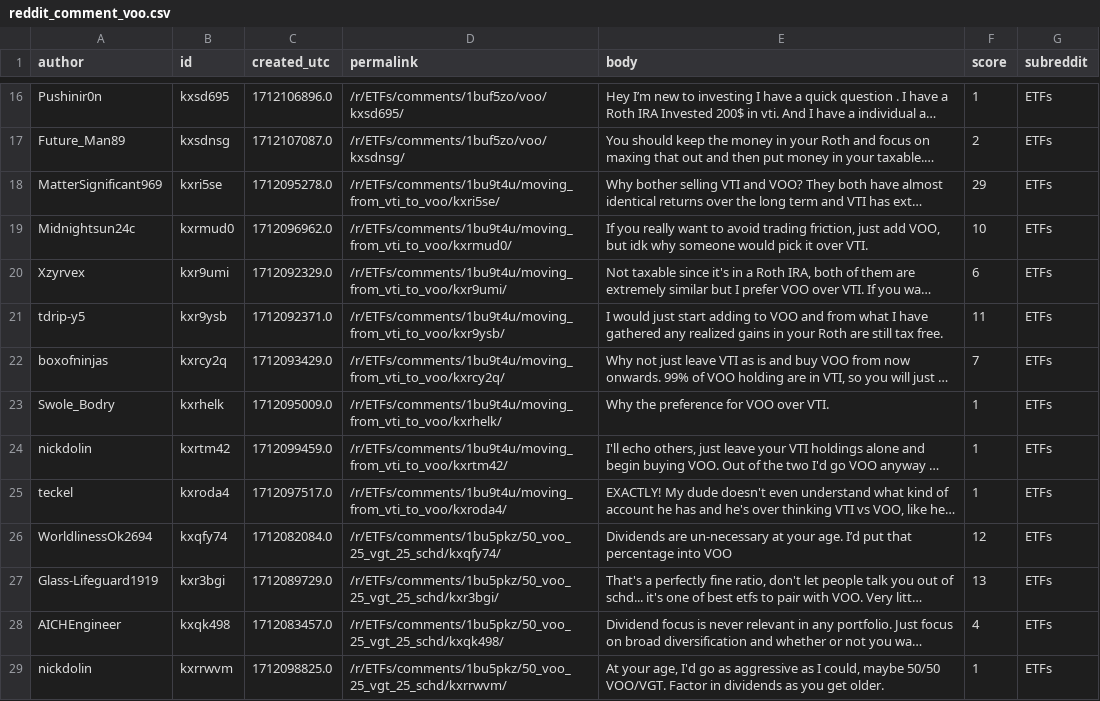
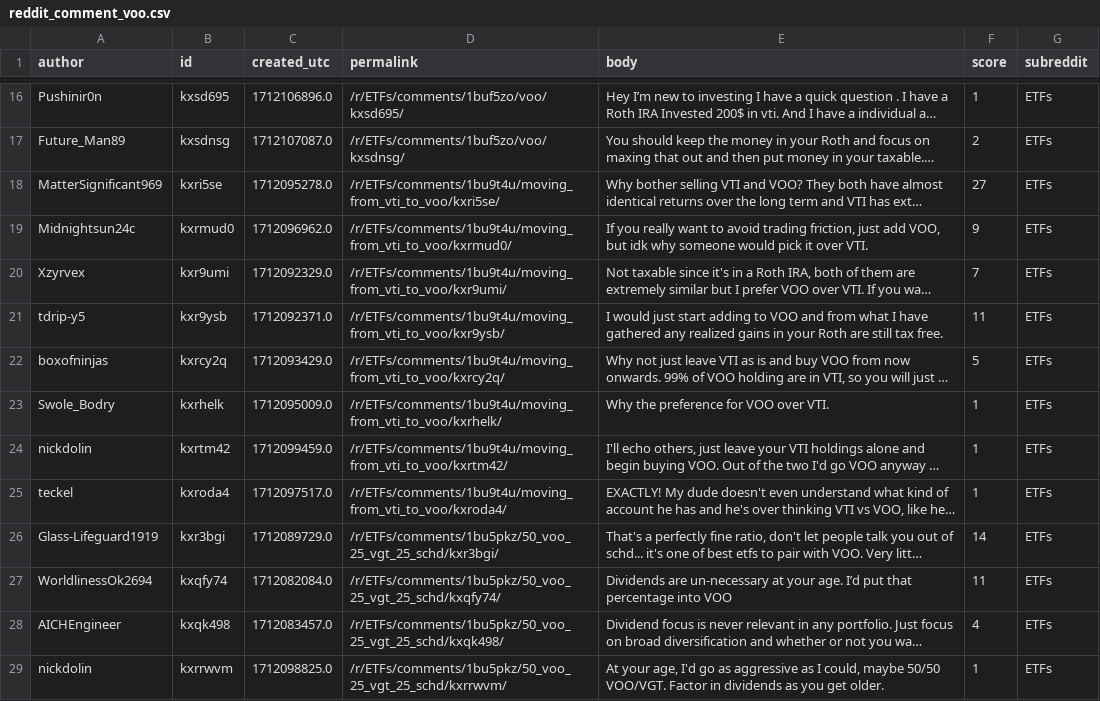
Before and after one commit to charltonxqh/SC1015-mini-project, a CSV file: datasets/reddit_comment_voo.csv, drawn as a sheet; only a part is shown, gaps mark what is left out; long unchanged cells end in …; removed rows and columns are numbered as before the commit, all else as after; the diff covers the shown part only; the diff names each change by its address in the sheet, - before the commit and + after, or states it on an @@ line.

```diff
--- a/datasets/reddit_comment_voo.csv
+++ b/datasets/reddit_comment_voo.csv
-F18 (score): 29
+F18 (score): 27
-F19 (score): 10
+F19 (score): 9
-F20 (score): 6
+F20 (score): 7
-F22 (score): 7
+F22 (score): 5
-row 26: WorldlinessOk2694 | kxqfy74 | 1712082084.0 | /r/ETFs/comments/1bu5pkz/50_voo_25_vgt_25_schd/kxqfy74/ | Dividends are un-necessary at your age. I’d put that percentage into VOO | 12 | ETFs
-F26 (score): 13
+F26 (score): 14
+row 27: WorldlinessOk2694 | kxqfy74 | 1712082084.0 | /r/ETFs/comments/1bu5pkz/50_voo_25_vgt_25_schd/kxqfy74/ | Dividends are un-necessary at your age. I’d put that percentage into VOO | 11 | ETFs
```
Also changed, not shown: 1 added row and 43 edited cells elsewhere in this file, datasets/cleaned_cmts_voo.csv, 3 other files.
